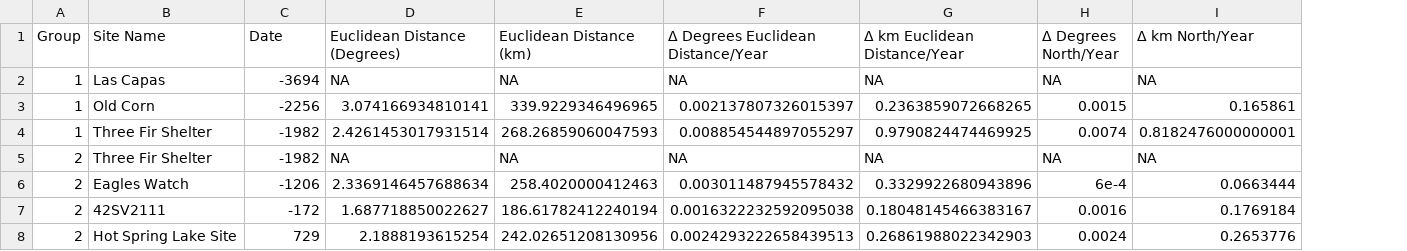
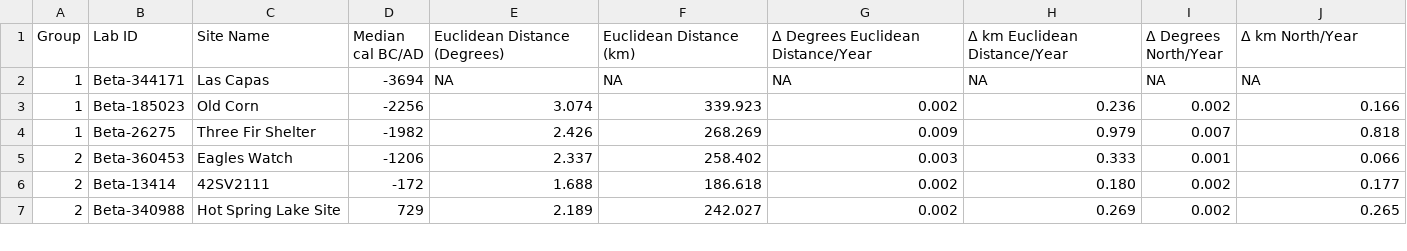
Before and after one commit to Archaeo-Programmer/cropSpreadR, a CSV file: vignettes/tables/supplemental/Table_S1.csv, drawn as a sheet; only a part is shown; removed rows and columns are numbered as before the commit, all else as after; the diff covers the shown part only; the diff names each change by its address in the sheet, - before the commit and + after, or states it on an @@ line.

```diff
--- a/vignettes/tables/supplemental/Table_S1.csv
+++ b/vignettes/tables/supplemental/Table_S1.csv
+column B (Lab ID), rows 2-7: Beta-344171 | Beta-185023 | Beta-26275 | Beta-360453 | Beta-13414 | Beta-340988
-D1: Date
+D1: Median cal BC/AD
-E3 (Euclidean Distance (Degrees)): 3.074166934810141
+E3 (Euclidean Distance (Degrees)): 3.074
-F3 (Euclidean Distance (km)): 339.9229346496965
+F3 (Euclidean Distance (km)): 339.923
-G3: 0.002137807326015397
+G3: 0.002
-H3 (Δ km Euclidean Distance/Year): 0.2363859072668265
+H3 (Δ km Euclidean Distance/Year): 0.236
-I3 (Δ Degrees North/Year): 0.0015
+I3 (Δ Degrees North/Year): 0.002
-J3 (Δ km North/Year): 0.165861
+J3 (Δ km North/Year): 0.166
-E4 (Euclidean Distance (Degrees)): 2.4261453017931514
+E4 (Euclidean Distance (Degrees)): 2.426
-F4 (Euclidean Distance (km)): 268.26859060047593
+F4 (Euclidean Distance (km)): 268.269
-G4: 0.008854544897055297
+G4: 0.009
-H4 (Δ km Euclidean Distance/Year): 0.9790824474469925
+H4 (Δ km Euclidean Distance/Year): 0.979
-I4 (Δ Degrees North/Year): 0.0074
+I4 (Δ Degrees North/Year): 0.007
-J4 (Δ km North/Year): 0.8182476000000001
+J4 (Δ km North/Year): 0.818
-row 5: 2 | Three Fir Shelter | -1982 | NA | NA | NA | NA | NA | NA
-E5 (Euclidean Distance (Degrees)): 2.3369146457688634
+E5 (Euclidean Distance (Degrees)): 2.337
-F5 (Euclidean Distance (km)): 258.4020000412463
+F5 (Euclidean Distance (km)): 258.402
-G5: 0.003011487945578432
+G5: 0.003
-H5 (Δ km Euclidean Distance/Year): 0.3329922680943896
+H5 (Δ km Euclidean Distance/Year): 0.333
-I5 (Δ Degrees North/Year): 6e-4
+I5 (Δ Degrees North/Year): 0.001
-J5 (Δ km North/Year): 0.0663444
+J5 (Δ km North/Year): 0.066
-E6 (Euclidean Distance (Degrees)): 1.687718850022627
+E6 (Euclidean Distance (Degrees)): 1.688
-F6 (Euclidean Distance (km)): 186.61782412240194
+F6 (Euclidean Distance (km)): 186.618
-G6: 0.0016322232592095038
+G6: 0.002
-H6 (Δ km Euclidean Distance/Year): 0.18048145466383167
+H6 (Δ km Euclidean Distance/Year): 0.180
-I6 (Δ Degrees North/Year): 0.0016
+I6 (Δ Degrees North/Year): 0.002
-J6 (Δ km North/Year): 0.1769184
+J6 (Δ km North/Year): 0.177
-E7 (Euclidean Distance (Degrees)): 2.1888193615254
+E7 (Euclidean Distance (Degrees)): 2.189
-F7 (Euclidean Distance (km)): 242.02651208130956
+F7 (Euclidean Distance (km)): 242.027
-G7: 0.0024293222658439513
+G7: 0.002
-H7 (Δ km Euclidean Distance/Year): 0.26861988022342903
+H7 (Δ km Euclidean Distance/Year): 0.269
-I7 (Δ Degrees North/Year): 0.0024
+I7 (Δ Degrees North/Year): 0.002
-J7 (Δ km North/Year): 0.2653776
+J7 (Δ km North/Year): 0.265
```
Also changed, not shown: 1 removed row and 42 edited cells elsewhere in this file, vignettes/tables/Table_1.csv, 2 other files.
